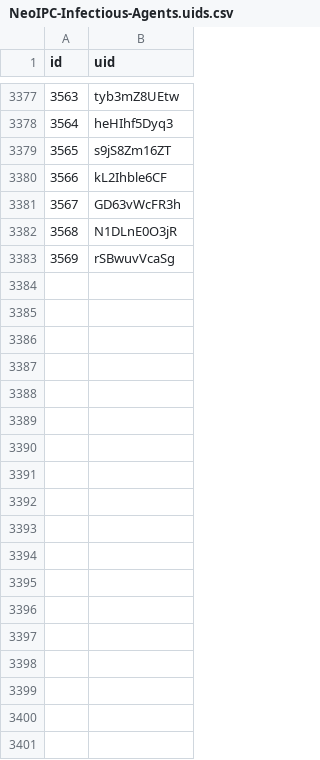
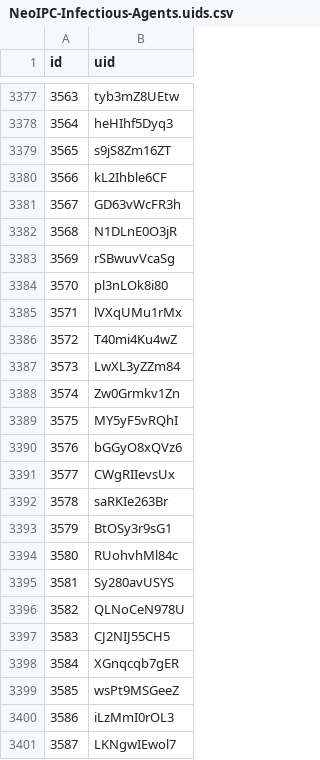
Before and after one commit to NeoIPC/Surveillance-Toolkit, a CSV file: metadata/common/infectious-agents/NeoIPC-Infectious-Agents.uids.csv, drawn as a sheet; only a part is shown, gaps mark what is left out; the diff names each change by its address in the sheet, - before the commit and + after, or states it on an @@ line.

Commit message:
Reconcile the list's bacteria with LPSN and the recommended names
A bacterial concept now takes the name that the List of Recommended
Names for bacteria of medical importance applies, and LPSN's correct
name otherwise, as LPSN's export of 2026-11-02 and its pages give them.
Correct names that were synonyms become concepts and missing ones new
concepts, under the genera LPSN gives them; concepts that name one taxon
merge; subspecies that LPSN gives as synonyms of their species become
synonyms; species move into the groups that hold them; and names the
NHSN Organism List (2024) enumerates that the list lacked are added.

Every demoted name keeps its Id as a synonym, so no collected value
changes meaning, and no existing Id changes status but Streptococcus
massiliensis, which, now among the viridans streptococci, is a common
commensal. Where the list departs from what LPSN records, or LPSN gives a
taxon no correct name, the concept's Comments.Background says why.

The 18 new Ids, 3570 to 3587, have random UIDs in the sidecar, and the
translation template gains their names. CI now applies the identity
check to the committed list, which passes it, and the infectious-agent
rule and the list's README say how the recommended names take precedence
and how facts the export lacks are read from LPSN's pages.

```diff
--- a/metadata/common/infectious-agents/NeoIPC-Infectious-Agents.uids.csv
+++ b/metadata/common/infectious-agents/NeoIPC-Infectious-Agents.uids.csv
+row 3384: 3570 | pl3nLOk8i80
+row 3385: 3571 | lVXqUMu1rMx
+row 3386: 3572 | T40mi4Ku4wZ
+row 3387: 3573 | LwXL3yZZm84
+row 3388: 3574 | Zw0Grmkv1Zn
+row 3389: 3575 | MY5yF5vRQhI
+row 3390: 3576 | bGGyO8xQVz6
+row 3391: 3577 | CWgRIIevsUx
+row 3392: 3578 | saRKIe263Br
+row 3393: 3579 | BtOSy3r9sG1
+row 3394: 3580 | RUohvhMl84c
+row 3395: 3581 | Sy280avUSYS
+row 3396: 3582 | QLNoCeN978U
+row 3397: 3583 | CJ2NIJ55CH5
+row 3398: 3584 | XGnqcqb7gER
+row 3399: 3585 | wsPt9MSGeeZ
+row 3400: 3586 | iLzMmI0rOL3
+row 3401: 3587 | LKNgwIEwol7
```
Also changed, not shown: 12 other files.
